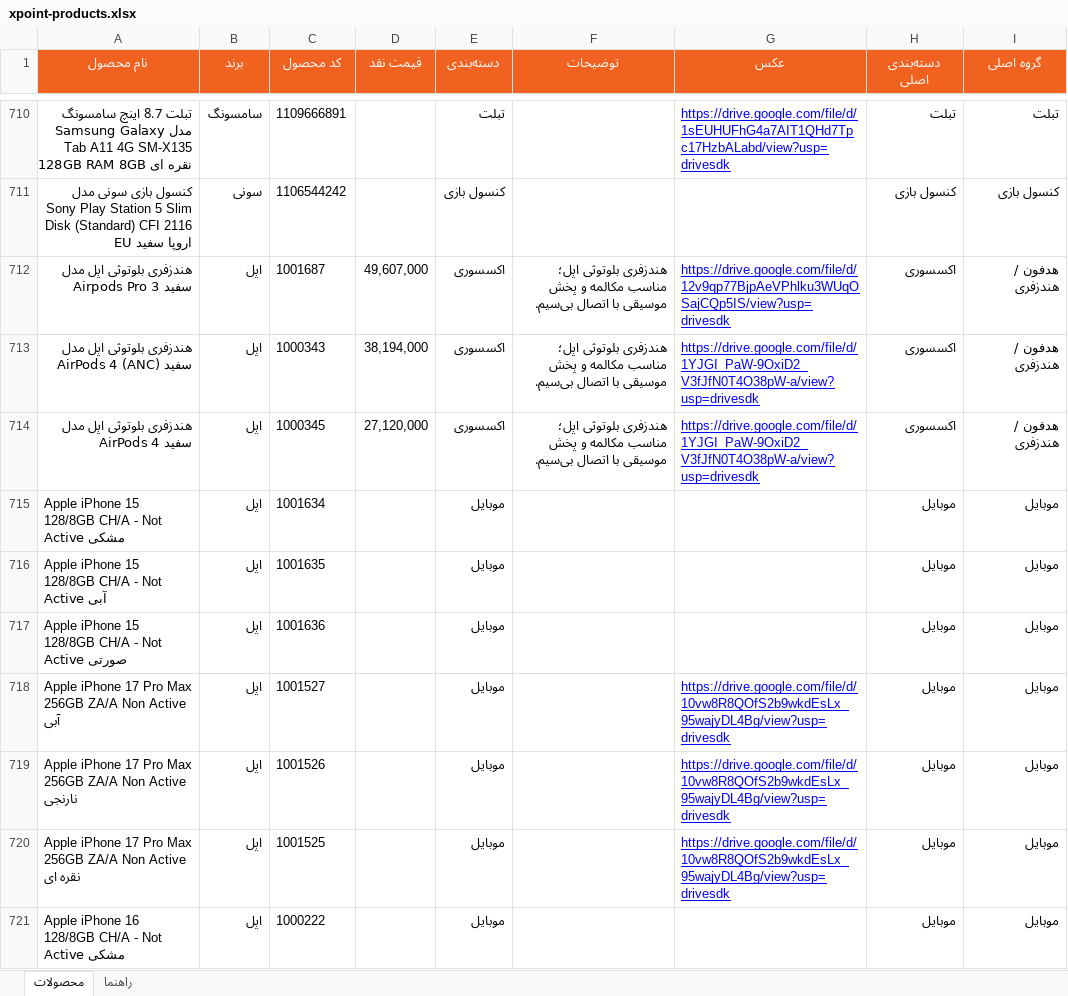
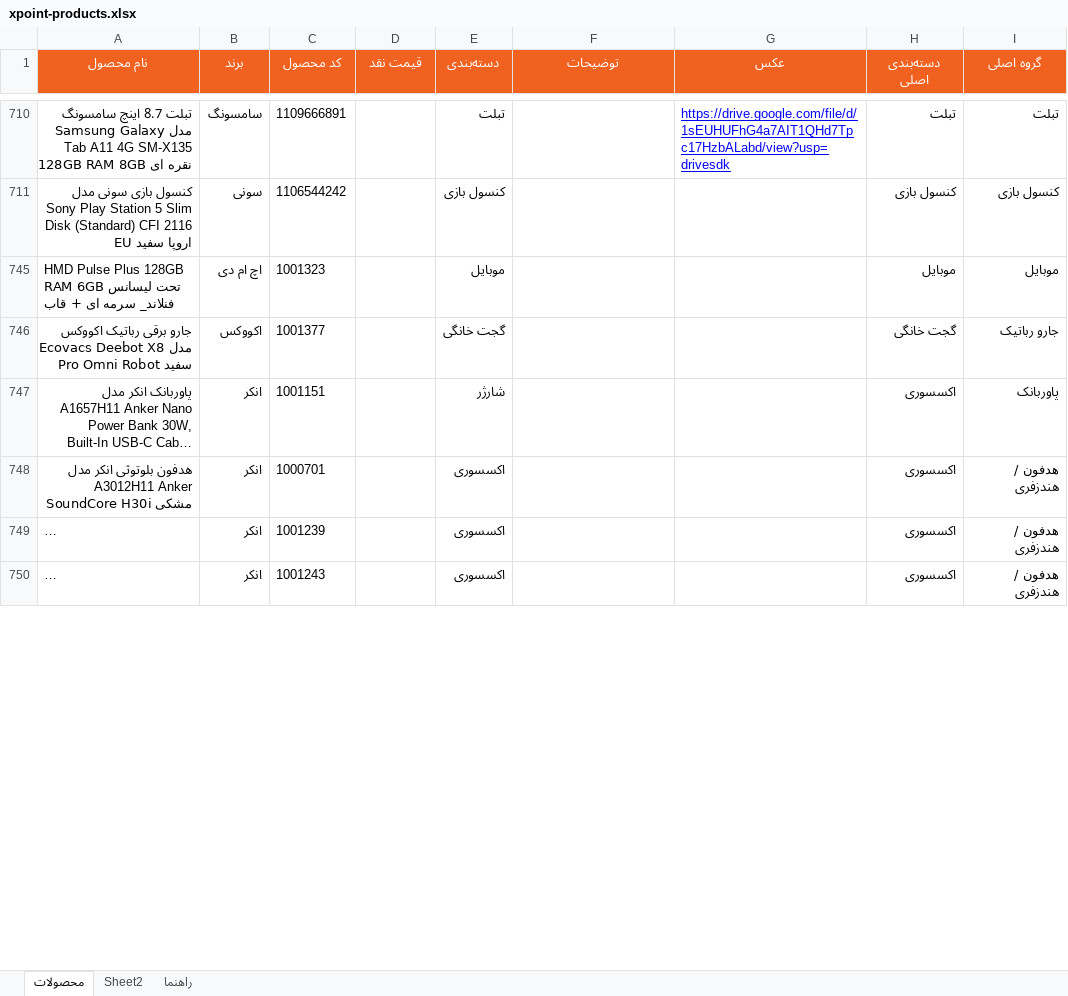
Before and after one commit to jitxpoint-hub/xpoint-catalog, an Excel workbook: data/xpoint-products.xlsx, sheet محصولات, drawn as a sheet; only a part is shown, gaps mark what is left out; the shorter side is filled out with more unchanged rows; long unchanged cells end in …; values as stored, in another font and other column widths than the file's, no borders; charts and pictures and conditional formats not drawn; the diff covers the shown part only; the diff names each change by its address in the sheet, - before the commit and + after, or states it on an @@ line.

```diff
--- a/data/xpoint-products.xlsx (sheet محصولات)
+++ b/data/xpoint-products.xlsx (sheet محصولات)
+sheet tab: Sheet2
-row 712: هندزفری بلوتوثی اپل مدل Airpods Pro 3 سفید | اپل | 1001687 | 49,607,000 | اکسسوری | هندزفری بلوتوثی اپل؛ مناسب مکالمه و پخش موسیقی با اتصال بی‌سیم. | https://drive.google.com/file/d/12v9qp77BjpAeVPhlku3WUqOSajCQp5IS/view?usp=drivesdk | اکسسوری | هدفون / هندزفری
-row 713: هندزفری بلوتوثی اپل مدل AirPods 4 (ANC) سفید | اپل | 1000343 | 38,194,000 | اکسسوری | هندزفری بلوتوثی اپل؛ مناسب مکالمه و پخش موسیقی با اتصال بی‌سیم. | https://drive.google.com/file/d/1YJGI_PaW-9OxiD2_V3fJfN0T4O38pW-a/view?usp=drivesdk | اکسسوری | هدفون / هندزفری
-row 714: هندزفری بلوتوثی اپل مدل AirPods 4 سفید | اپل | 1000345 | 27,120,000 | اکسسوری | هندزفری بلوتوثی اپل؛ مناسب مکالمه و پخش موسیقی با اتصال بی‌سیم. | https://drive.google.com/file/d/1YJGI_PaW-9OxiD2_V3fJfN0T4O38pW-a/view?usp=drivesdk | اکسسوری | هدفون / هندزفری
@@ row 715 hidden: Apple iPhone 15 128/8GB CH/A - Not Active مشکی | اپل | 1001634 |  | موبایل |  |  | موبایل | موبایل @@
@@ row 716 hidden: Apple iPhone 15 128/8GB CH/A - Not Active آبی | اپل | 1001635 |  | موبایل |  |  | موبایل | موبایل @@
@@ row 717 hidden: Apple iPhone 15 128/8GB CH/A - Not Active صورتی | اپل | 1001636 |  | موبایل |  |  | موبایل | موبایل @@
@@ row 718 hidden: Apple iPhone 17 Pro Max 256GB ZA/A Non Active آبی | اپل | 1001527 |  | موبایل |  | https://drive.google.com/file/d/10vw8R8QOfS2b9wkdEsLx_95wajyDL4Bg/view?usp=drivesdk | موبایل | موبایل @@
@@ row 719 hidden: Apple iPhone 17 Pro Max 256GB ZA/A Non Active نارنجی | اپل | 1001526 |  | موبایل |  | https://drive.google.com/file/d/10vw8R8QOfS2b9wkdEsLx_95wajyDL4Bg/view?usp=drivesdk | موبایل | موبایل @@
@@ row 720 hidden: Apple iPhone 17 Pro Max 256GB ZA/A Non Active نقره ای | اپل | 1001525 |  | موبایل |  | https://drive.google.com/file/d/10vw8R8QOfS2b9wkdEsLx_95wajyDL4Bg/view?usp=drivesdk | موبایل | موبایل @@
@@ row 721 hidden: Apple iPhone 16 128/8GB CH/A - Not Active مشکی | اپل | 1000222 |  | موبایل |  |  | موبایل | موبایل @@
```
Also changed, not shown: 4 removed rows, 96 hidden or unhidden rows and 59 edited cells elsewhere in this sheet, hidden cells, charts or pictures, 1 other file.
